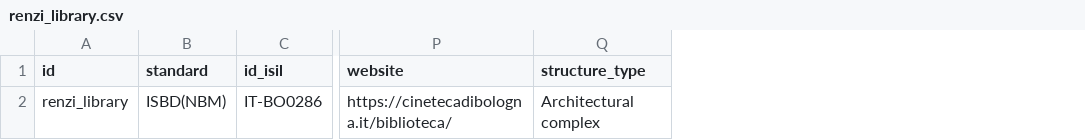
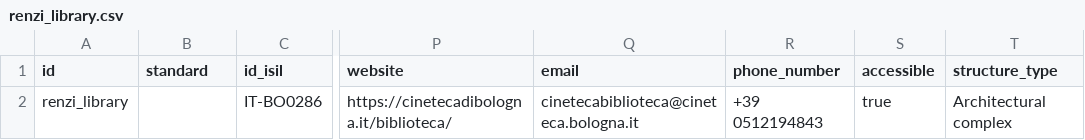
Before and after one commit to CineFiles25/TheRevolussionOfRenzoRenzi, a CSV file: csv/renzi_library.csv, drawn as a sheet; only a part is shown, gaps mark what is left out; the diff names each change by its address in the sheet, - before the commit and + after, or states it on an @@ line.

```diff
--- a/csv/renzi_library.csv
+++ b/csv/renzi_library.csv
+column Q (email), row 2: cinetecabiblioteca@cineteca.bologna.it
+column R (phone_number), row 2: +39 0512194843
+column S (accessible), row 2: true
-B2 (standard): ISBD(NBM)
+B2 (standard): (empty)
```
Also changed, not shown: csv/rrr_entities.csv, csv/rrr_triples.csv, 3 other files.
